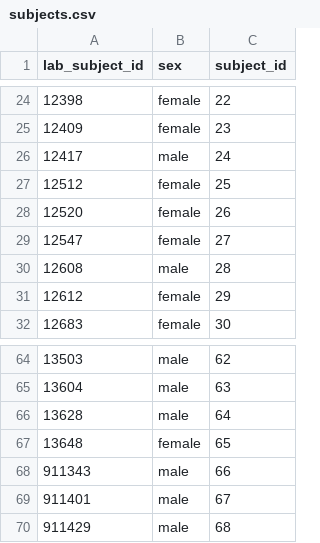
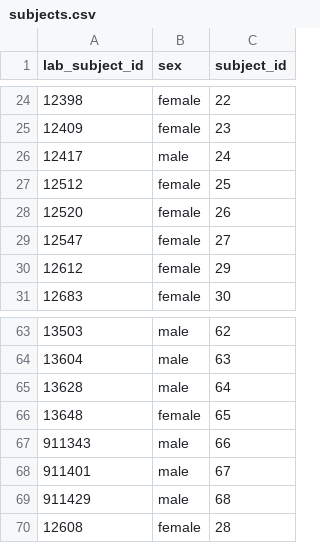
Before and after one commit to peekbank/peekbank-data-import, a CSV file: data/adams_marchman_2018/processed_data/subjects.csv, drawn as a sheet; only a part is shown, gaps mark what is left out; removed rows and columns are numbered as before the commit, all else as after; the diff names each change by its address in the sheet, - before the commit and + after, or states it on an @@ line.

```diff
--- a/data/adams_marchman_2018/processed_data/subjects.csv
+++ b/data/adams_marchman_2018/processed_data/subjects.csv
-row 30: 12608 | male | 28
+row 70: 12608 | female | 28
```
Also changed, not shown: data/adams_marchman_2018/processed_data/administrations.csv, 1 other file.
